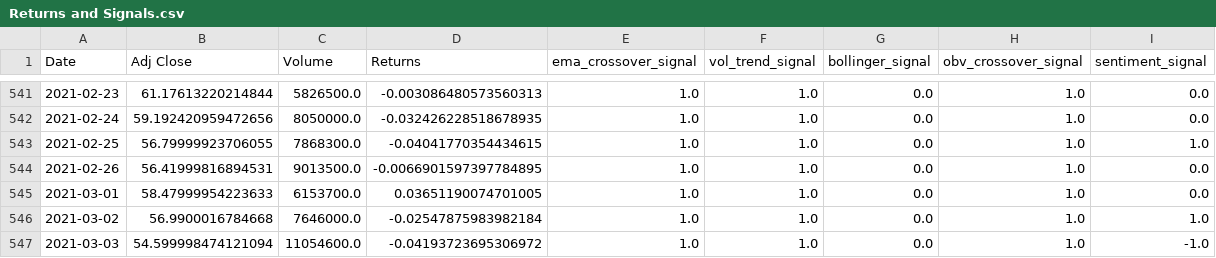
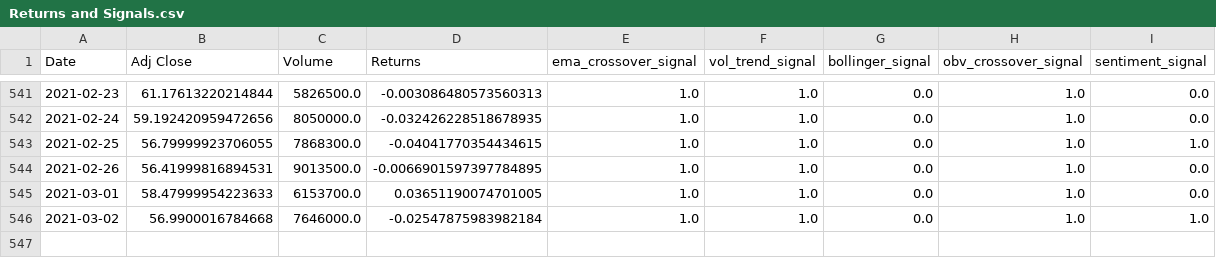
Before and after one commit to winstonpgao/Technical-Trading-Strategies-Using-Machine-Learning-and-Deep-Learning-Models, a CSV file: Returns and Signals.csv, drawn as a sheet; only a part is shown, gaps mark what is left out.

```diff
--- a/Returns and Signals.csv
+++ b/Returns and Signals.csv
@@ -546,2 +546 @@ Date,Adj Close,Volume,Returns,ema_crossover_signal,vol_trend_signal,bollinger_si
 2021-03-02,56.9900016784668,7646000.0,-0.02547875983982184,1.0,1.0,0.0,1.0,1.0
-2021-03-03,54.599998474121094,11054600.0,-0.04193723695306972,1.0,1.0,0.0,1.0,-1.0
```
Also changed, not shown: 14 other files.
